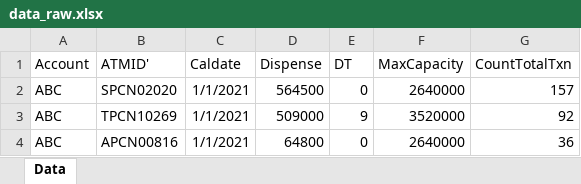
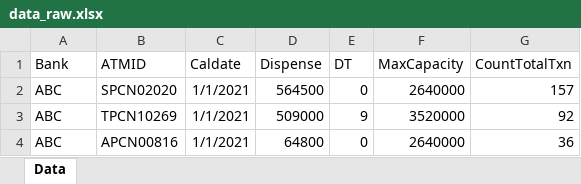
Before and after one commit to moondsupriya/HITACHI_Case_Study, an Excel workbook: data_raw.xlsx, sheet Data, drawn as a sheet; only a part is shown; values as stored, in another font and other column widths than the file's, no borders; the diff names each change by its address in the sheet, - before the commit and + after, or states it on an @@ line.

```diff
--- a/data_raw.xlsx (sheet Data)
+++ b/data_raw.xlsx (sheet Data)
-A1: Account
+A1: Bank
-B1: ATMID'
+B1: ATMID
```
Also changed, not shown: 3 other files.
